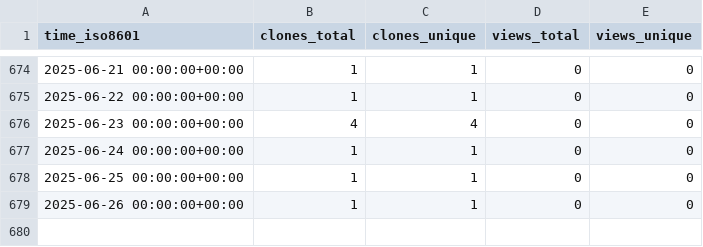
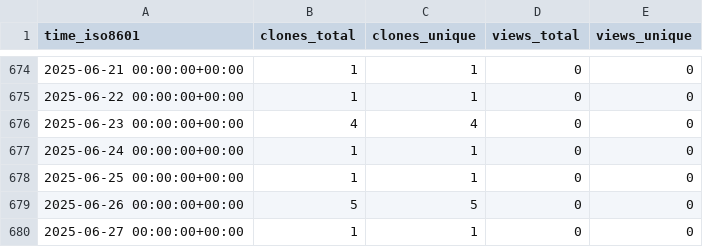
Before and after one commit to ErnakovichLab/metagenomic_methods_ernakovich_lab, a CSV file: ErnakovichLab/metagenomic_methods_ernakovich_lab/ghrs-data/views_clones_aggregate.csv, drawn as a sheet; only a part is shown, gaps mark what is left out.

```diff
--- a/ErnakovichLab/metagenomic_methods_ernakovich_lab/ghrs-data/views_clones_aggregate.csv
+++ b/ErnakovichLab/metagenomic_methods_ernakovich_lab/ghrs-data/views_clones_aggregate.csv
@@ -678,2 +678,3 @@ time_iso8601,clones_total,clones_unique,views_total,views_unique
 2025-06-25 00:00:00+00:00,1,1,0,0
-2025-06-26 00:00:00+00:00,1,1,0,0
+2025-06-26 00:00:00+00:00,5,5,0,0
+2025-06-27 00:00:00+00:00,1,1,0,0
```
Also changed, not shown: 1 other file.
